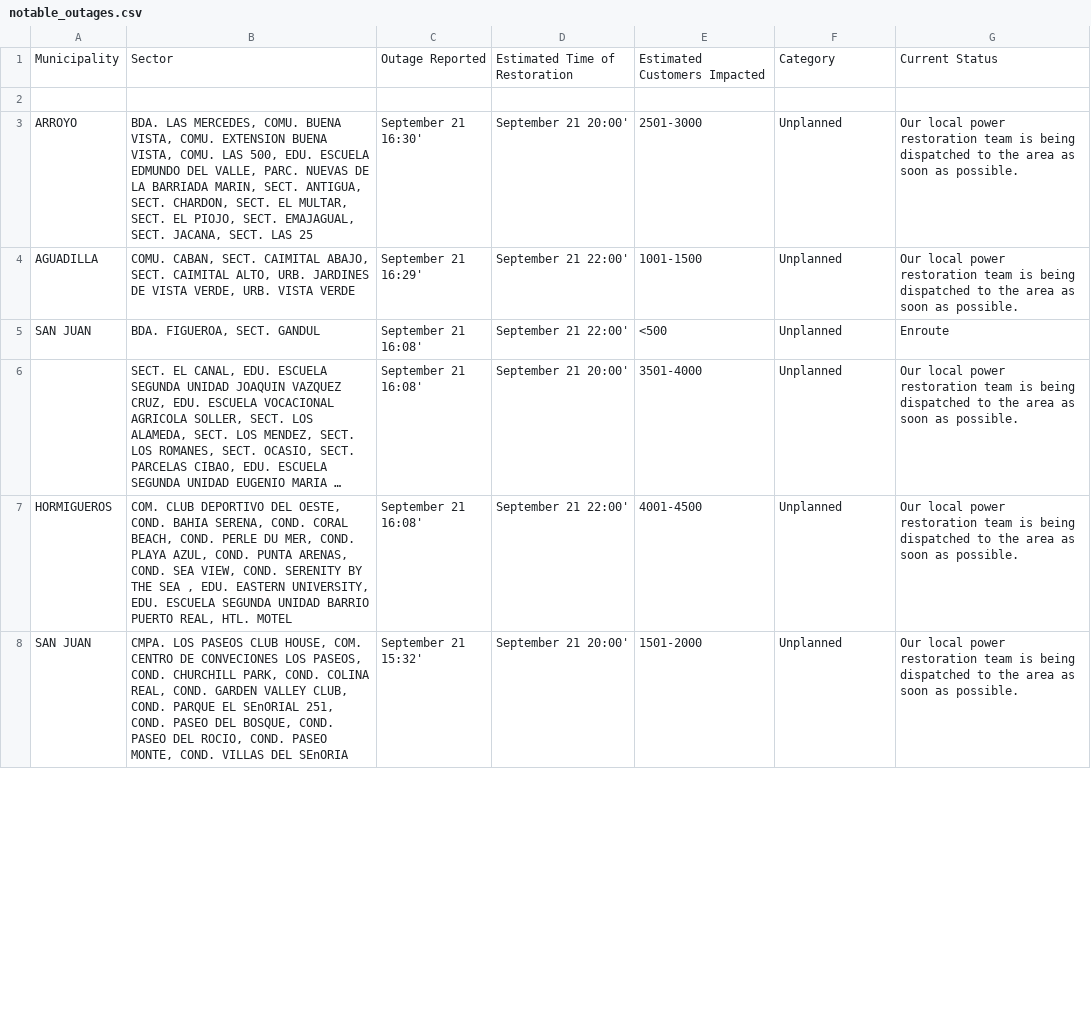
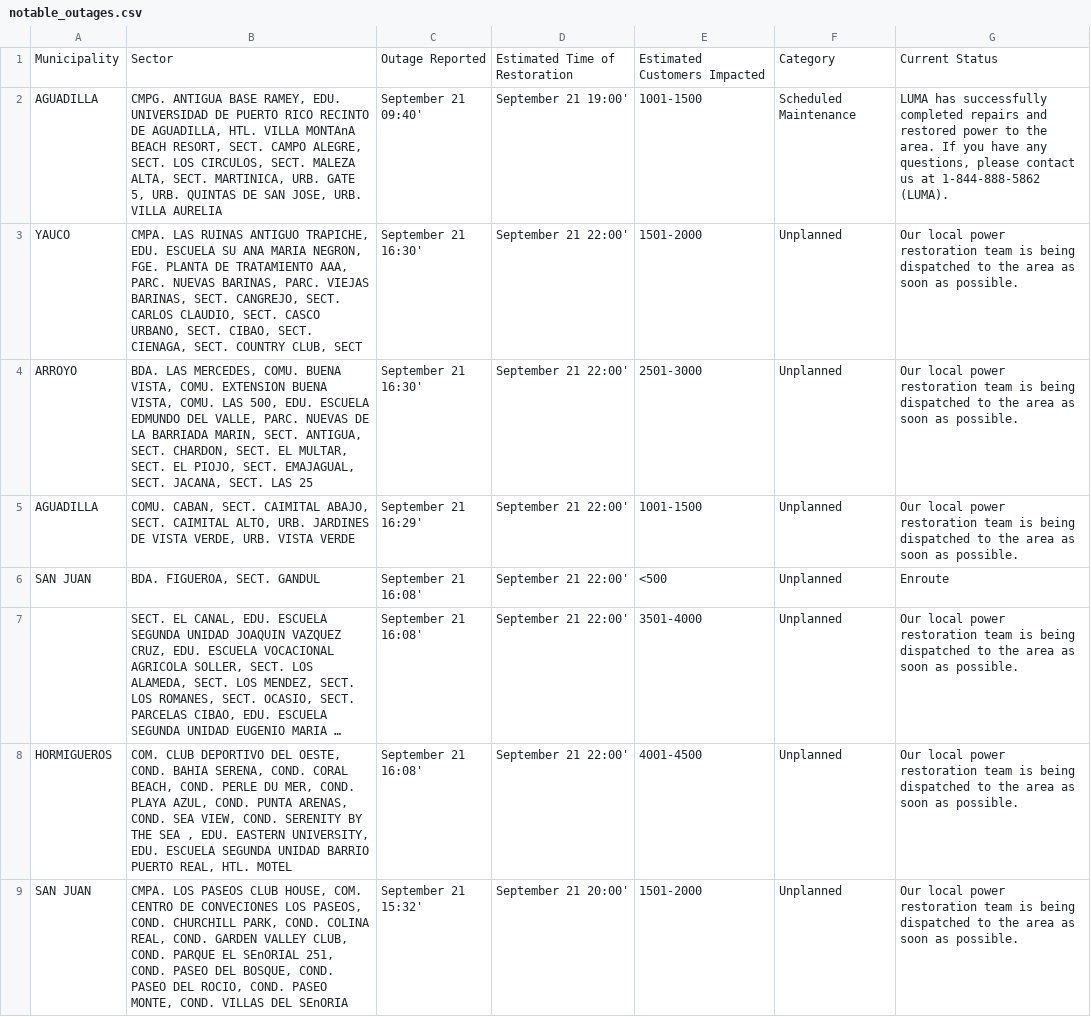
Before and after one commit to SuperSonicHub1/luma-energy-outages, a CSV file: notable_outages.csv, drawn as a sheet; only a part is shown; long unchanged cells end in …; addresses are those after the commit; the diff covers the shown part only; the diff names each change by its address in the sheet, - before the commit and + after, or states it on an @@ line.

```diff
--- a/notable_outages.csv
+++ b/notable_outages.csv
-row 2: (empty)
+row 2: AGUADILLA | CMPG. ANTIGUA BASE RAMEY, EDU. UNIVERSIDAD DE PUERTO RICO RECINTO DE AGUADILLA, HTL. VILLA MONTAnA BEACH RESORT, SECT. CAMPO ALEGRE, SECT. LOS CIRCULOS, SECT. MALEZA ALTA, SECT. MARTINICA, URB. GATE 5, URB. QUINTAS DE SAN JOSE, URB. VILLA AURELIA | September 21 09:40' | September 21 19:00' | 1001-1500 | Scheduled Maintenance | LUMA has successfully completed repairs and restored power to the area. If you have any questions, please contact us at 1-844-888-5862 (LUMA).
+row 3: YAUCO | CMPA. LAS RUINAS ANTIGUO TRAPICHE, EDU. ESCUELA SU ANA MARIA NEGRON, FGE. PLANTA DE TRATAMIENTO AAA, PARC. NUEVAS BARINAS, PARC. VIEJAS BARINAS, SECT. CANGREJO, SECT. CARLOS CLAUDIO, SECT. CASCO URBANO, SECT. CIBAO, SECT. CIENAGA, SECT. COUNTRY CLUB, SECT | September 21 16:30' | September 21 22:00' | 1501-2000 | Unplanned | Our local power restoration team is being dispatched to the area as soon as possible.
-D4: September 21 20:00'
+D4: September 21 22:00'
-D7: September 21 20:00'
+D7: September 21 22:00'
```
Also changed, not shown: 1 removed row and 4 edited cells elsewhere in this file, 2 other files.
